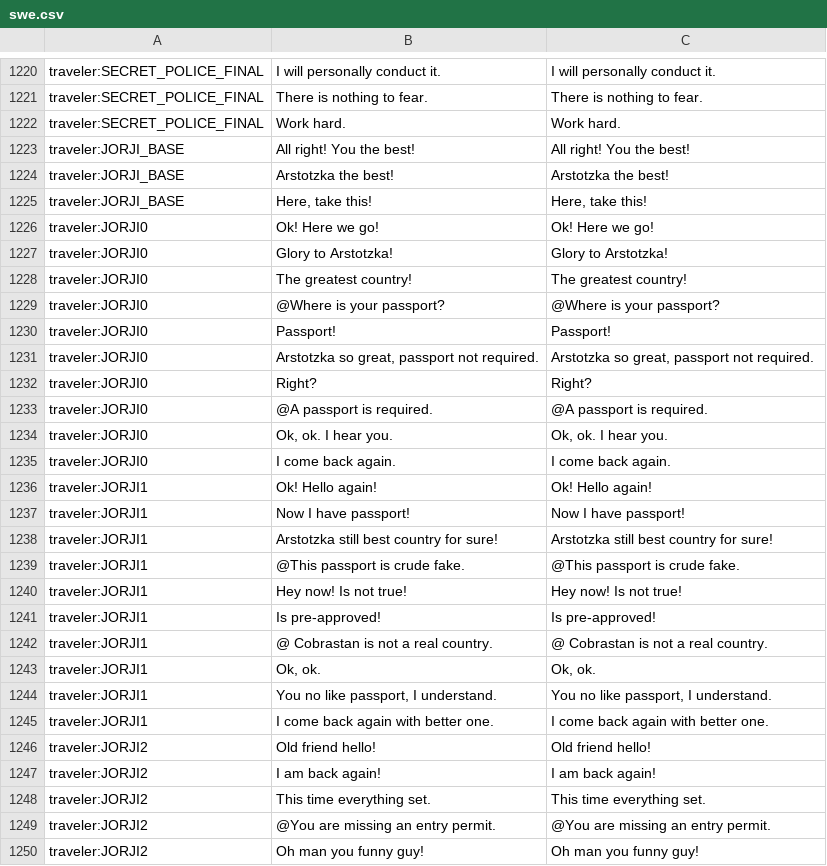
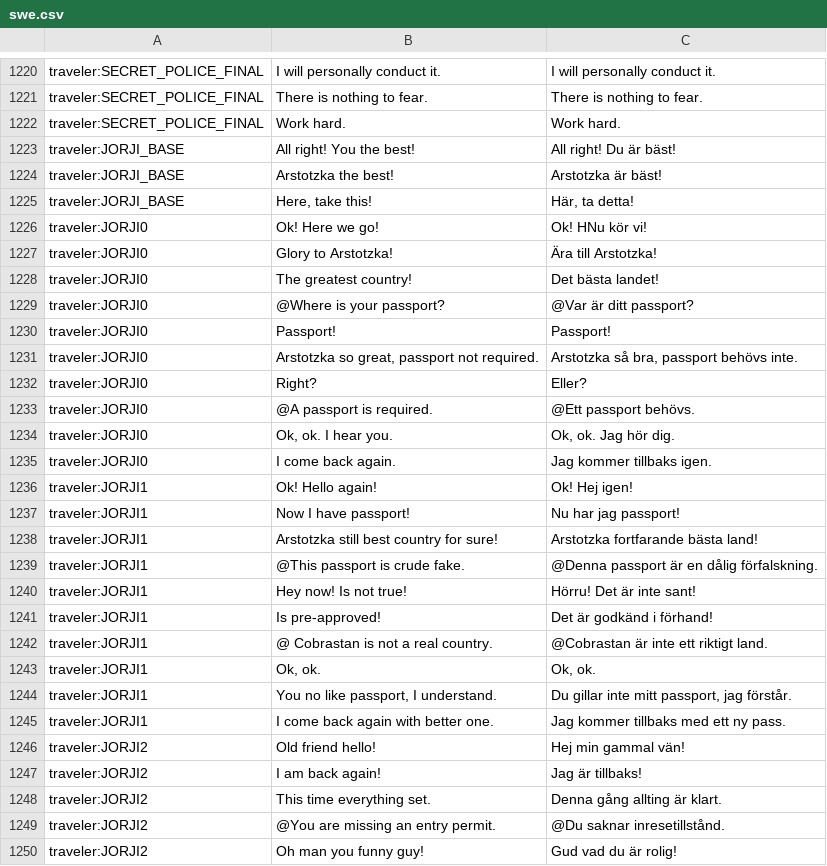
Before and after one commit to KazukiFuse/papers-please-swedish, a CSV file: swe.csv, drawn as a sheet; only a part is shown, gaps mark what is left out; the diff covers the shown part only; the diff names each change by its address in the sheet, - before the commit and + after, or states it on an @@ line.

Commit message:
Updates e1dbcf56-920d-4561-afb1-49509b77f95e

```diff
--- a/swe.csv
+++ b/swe.csv
-C1223: All right! You the best!
+C1223: All right! Du är bäst!
-C1224: Arstotzka the best!
+C1224: Arstotzka är bäst!
-C1225: Here, take this!
+C1225: Här, ta detta!
-C1226: Ok! Here we go!
+C1226: Ok! HNu kör vi!
-C1227: Glory to Arstotzka!
+C1227: Ära till Arstotzka!
-C1228: The greatest country!
+C1228: Det bästa landet!
-C1229: @Where is your passport?
+C1229: @Var är ditt passport?
-C1231: Arstotzka so great, passport not required.
+C1231: Arstotzka så bra, passport behövs inte.
-C1232: Right?
+C1232: Eller?
-C1233: @A passport is required.
+C1233: @Ett passport behövs.
-C1234: Ok, ok. I hear you.
+C1234: Ok, ok. Jag hör dig.
-C1235: I come back again.
+C1235: Jag kommer tillbaks igen.
-C1236: Ok! Hello again!
+C1236: Ok! Hej igen!
-C1237: Now I have passport!
+C1237: Nu har jag passport!
-C1238: Arstotzka still best country for sure!
+C1238: Arstotzka fortfarande bästa land!
-C1239: @This passport is crude fake.
+C1239: @Denna passport är en dålig förfalskning.
-C1240: Hey now! Is not true!
+C1240: Hörru! Det är inte sant!
-C1241: Is pre-approved!
+C1241: Det är godkänd i förhand!
-C1242: @ Cobrastan is not a real country.
+C1242: @Cobrastan är inte ett riktigt land.
-C1244: You no like passport, I understand.
+C1244: Du gillar inte mitt passport, jag förstår.
-C1245: I come back again with better one.
+C1245: Jag kommer tillbaks med ett ny pass.
-C1246: Old friend hello!
+C1246: Hej min gammal vän!
-C1247: I am back again!
+C1247: Jag är tillbaks!
-C1248: This time everything set.
+C1248: Denna gång allting är klart.
-C1249: @You are missing an entry permit.
+C1249: @Du saknar inresetillstånd.
-C1250: Oh man you funny guy!
+C1250: Gud vad du är rolig!
```
Also changed, not shown: 128 edited cells elsewhere in this file.
